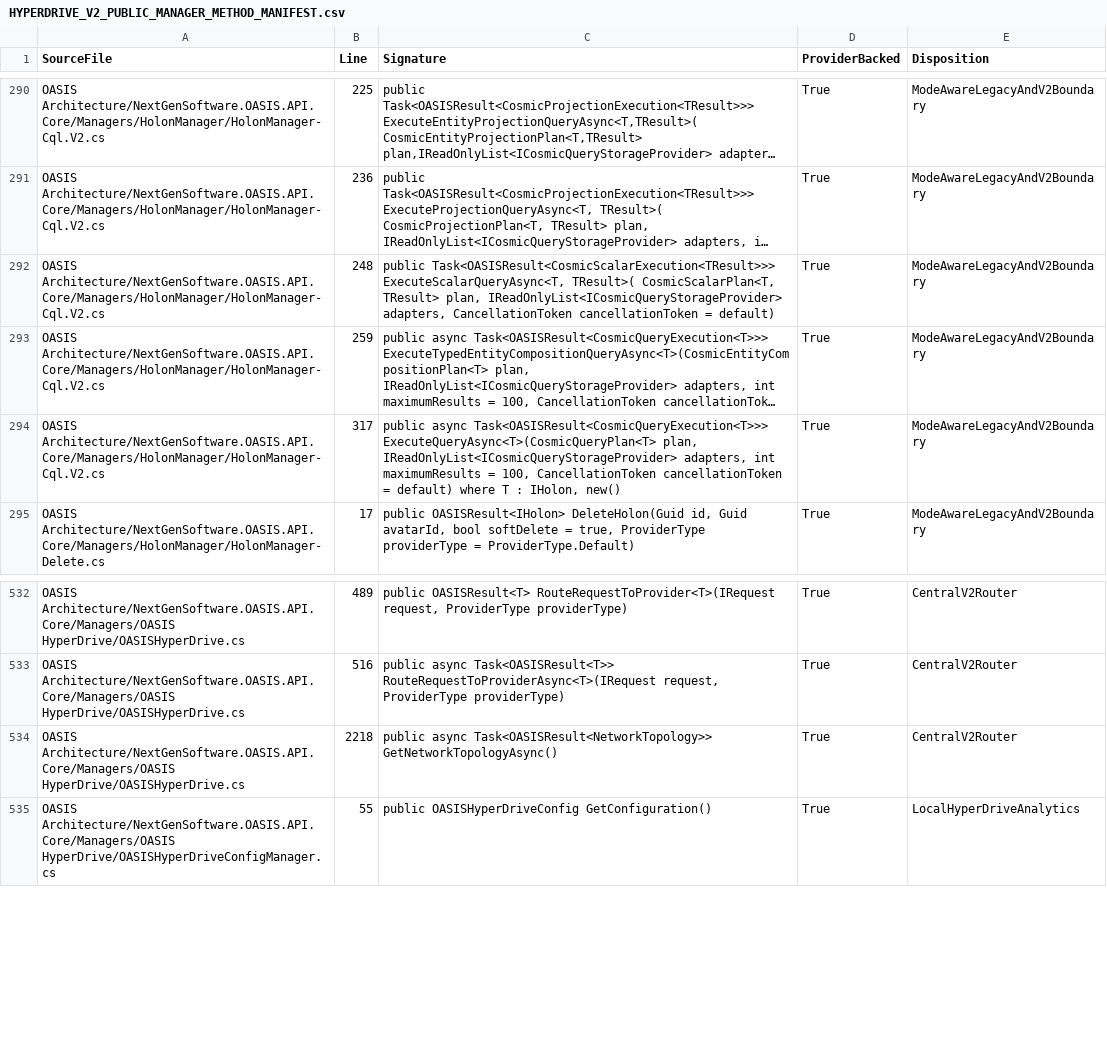
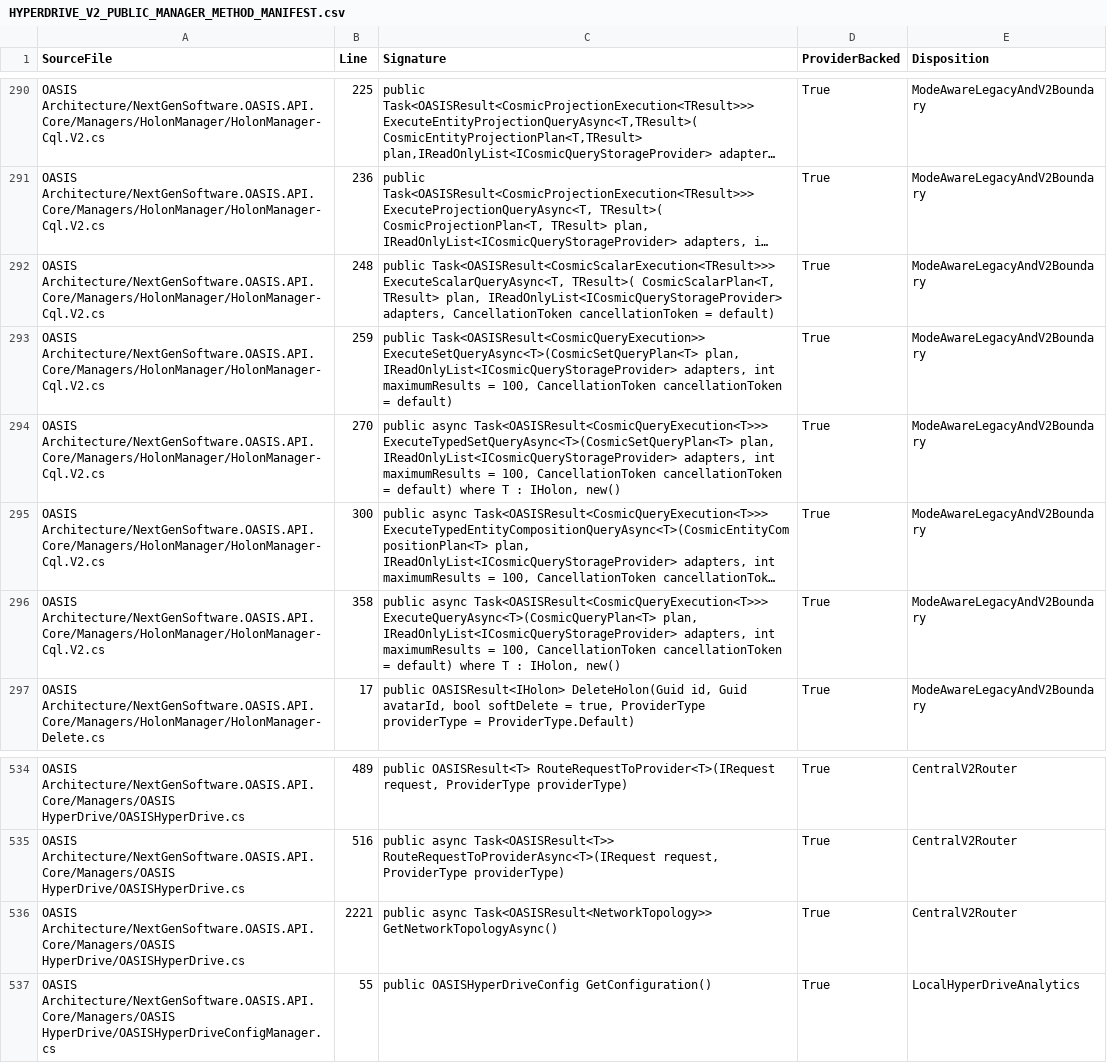
Before and after one commit to NextGenSoftwareUK/OASIS, a CSV file: Docs/WIP/HyperDrive-Providers/HYPERDRIVE_V2_PUBLIC_MANAGER_METHOD_MANIFEST.csv, drawn as a sheet; only a part is shown, gaps mark what is left out; long unchanged cells end in …; addresses are those after the commit; the diff names each change by its address in the sheet, - before the commit and + after, or states it on an @@ line.

Commit message:
Complete scoped warning delivery with reviewed source inventories

```diff
--- a/Docs/WIP/HyperDrive-Providers/HYPERDRIVE_V2_PUBLIC_MANAGER_METHOD_MANIFEST.csv
+++ b/Docs/WIP/HyperDrive-Providers/HYPERDRIVE_V2_PUBLIC_MANAGER_METHOD_MANIFEST.csv
+row 293: OASIS Architecture/NextGenSoftware.OASIS.API.Core/Managers/HolonManager/HolonManager-Cql.V2.cs | 259 | public Task<OASISResult<CosmicQueryExecution>> ExecuteSetQueryAsync<T>(CosmicSetQueryPlan<T> plan, IReadOnlyList<ICosmicQueryStorageProvider> adapters, int maximumResults = 100, CancellationToken cancellationToken = default) | True | ModeAwareLegacyAndV2Boundary
+row 294: OASIS Architecture/NextGenSoftware.OASIS.API.Core/Managers/HolonManager/HolonManager-Cql.V2.cs | 270 | public async Task<OASISResult<CosmicQueryExecution<T>>> ExecuteTypedSetQueryAsync<T>(CosmicSetQueryPlan<T> plan, IReadOnlyList<ICosmicQueryStorageProvider> adapters, int maximumResults = 100, CancellationToken cancellationToken = default) where T : IHolon, new() | True | ModeAwareLegacyAndV2Boundary
-B295 (Line): 259
+B295 (Line): 300
-B296 (Line): 317
+B296 (Line): 358
-B536 (Line): 2218
+B536 (Line): 2221
```
Also changed, not shown: 10 other files.
